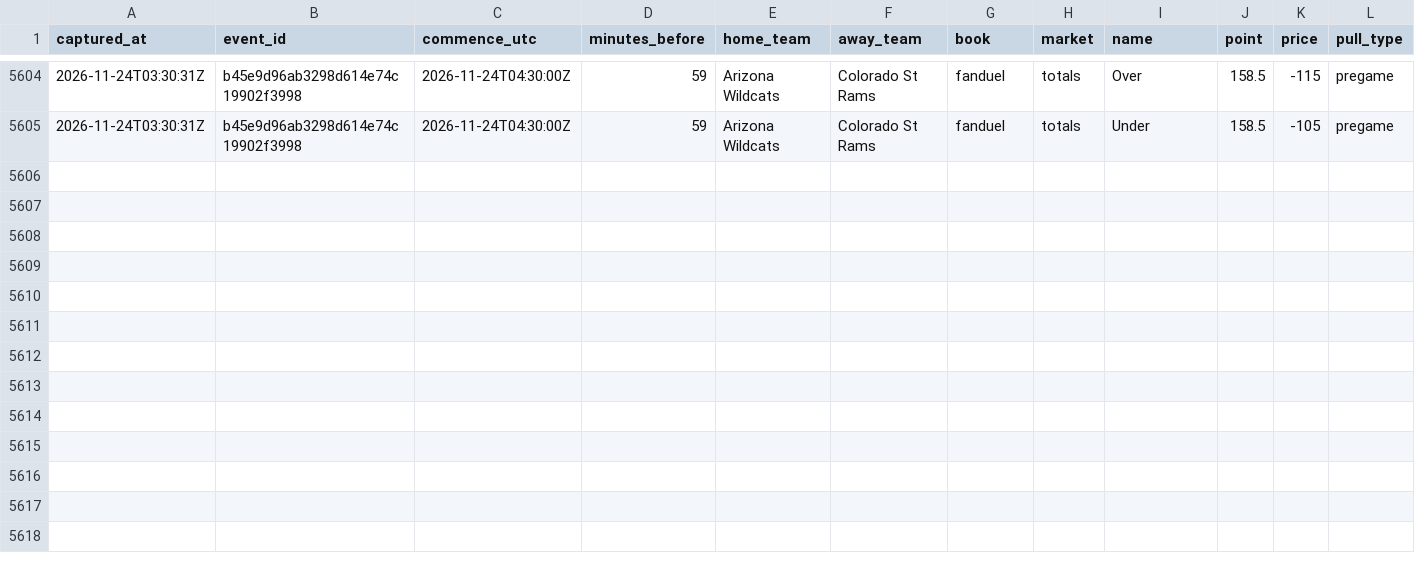
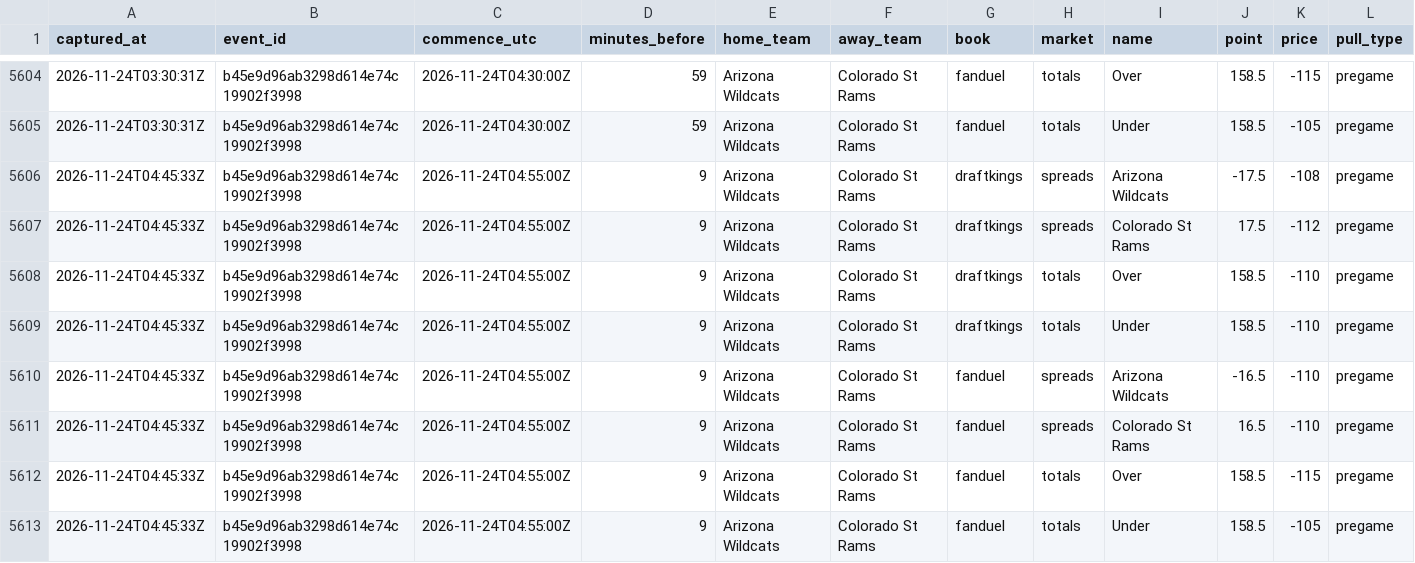
Before and after one commit to mvpeterson0-netizen/nba-odds-tracker, a CSV file: data/cbb/line_captures.csv, drawn as a sheet; only a part is shown, gaps mark what is left out.

```diff
--- a/data/cbb/line_captures.csv
+++ b/data/cbb/line_captures.csv
@@ -5605 +5605,9 @@ captured_at,event_id,commence_utc,minutes_before,home_team,away_team,book,market
 2026-11-24T03:30:31Z,b45e9d96ab3298d614e74c19902f3998,2026-11-24T04:30:00Z,59,Arizona Wildcats,Colorado St Rams,fanduel,totals,Under,158.5,-105,pregame
+2026-11-24T04:45:33Z,b45e9d96ab3298d614e74c19902f3998,2026-11-24T04:55:00Z,9,Arizona Wildcats,Colorado St Rams,draftkings,spreads,Arizona Wildcats,-17.5,-108,pregame
+2026-11-24T04:45:33Z,b45e9d96ab3298d614e74c19902f3998,2026-11-24T04:55:00Z,9,Arizona Wildcats,Colorado St Rams,draftkings,spreads,Colorado St Rams,17.5,-112,pregame
+2026-11-24T04:45:33Z,b45e9d96ab3298d614e74c19902f3998,2026-11-24T04:55:00Z,9,Arizona Wildcats,Colorado St Rams,draftkings,totals,Over,158.5,-110,pregame
+2026-11-24T04:45:33Z,b45e9d96ab3298d614e74c19902f3998,2026-11-24T04:55:00Z,9,Arizona Wildcats,Colorado St Rams,draftkings,totals,Under,158.5,-110,pregame
+2026-11-24T04:45:33Z,b45e9d96ab3298d614e74c19902f3998,2026-11-24T04:55:00Z,9,Arizona Wildcats,Colorado St Rams,fanduel,spreads,Arizona Wildcats,-16.5,-110,pregame
+2026-11-24T04:45:33Z,b45e9d96ab3298d614e74c19902f3998,2026-11-24T04:55:00Z,9,Arizona Wildcats,Colorado St Rams,fanduel,spreads,Colorado St Rams,16.5,-110,pregame
+2026-11-24T04:45:33Z,b45e9d96ab3298d614e74c19902f3998,2026-11-24T04:55:00Z,9,Arizona Wildcats,Colorado St Rams,fanduel,totals,Over,158.5,-115,pregame
+2026-11-24T04:45:33Z,b45e9d96ab3298d614e74c19902f3998,2026-11-24T04:55:00Z,9,Arizona Wildcats,Colorado St Rams,fanduel,totals,Under,158.5,-105,pregame
```
Also changed, not shown: data/cbb/lines_log.csv, 22 other files.
